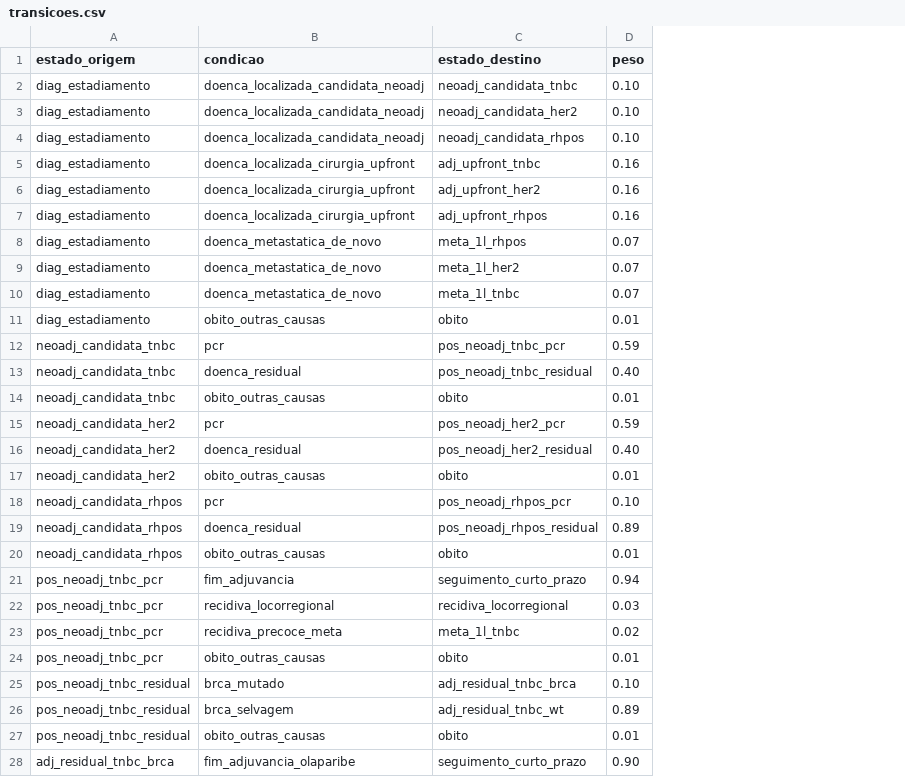
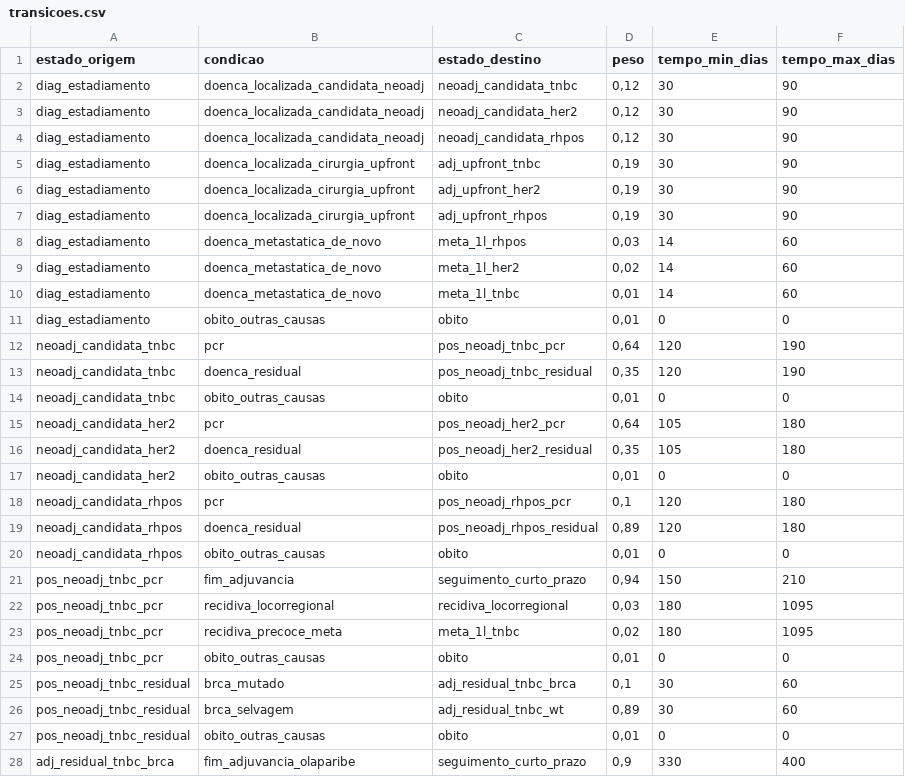
Before and after one commit to RafaDdS/OncoGuIA_Wiki, a CSV file: data/transicoes.csv, drawn as a sheet; only a part is shown; the diff covers the shown part only; the diff names each change by its address in the sheet, - before the commit and + after, or states it on an @@ line.

Commit message:
Data updates

```diff
--- a/data/transicoes.csv
+++ b/data/transicoes.csv
+column E (tempo_min_dias), rows 2-28: 30 | 30 | 30 | 30 | 30 | 30 | 14 | 14 | 14 | 0 | 120 | 120 | 0 | 105 | 105 | 0 | 120 | 120 | 0 | 150 | 180 | 180 | 0 | 30 | 30 | 0 | 330
+column F (tempo_max_dias), rows 2-28: 90 | 90 | 90 | 90 | 90 | 90 | 60 | 60 | 60 | 0 | 190 | 190 | 0 | 180 | 180 | 0 | 180 | 180 | 0 | 210 | 1095 | 1095 | 0 | 60 | 60 | 0 | 400
-D2:D4 (peso): 0.10
+D2:D4 (peso): 0,12
-D5:D7 (peso): 0.16
+D5:D7 (peso): 0,19
-D8 (peso): 0.07
+D8 (peso): 0,03
-D9 (peso): 0.07
+D9 (peso): 0,02
-D10 (peso): 0.07
+D10 (peso): 0,01
-D11 (peso): 0.01
+D11 (peso): 0,01
-D12 (peso): 0.59
+D12 (peso): 0,64
-D13 (peso): 0.40
+D13 (peso): 0,35
-D14 (peso): 0.01
+D14 (peso): 0,01
-D15 (peso): 0.59
+D15 (peso): 0,64
-D16 (peso): 0.40
+D16 (peso): 0,35
-D17 (peso): 0.01
+D17 (peso): 0,01
-D18 (peso): 0.10
+D18 (peso): 0,1
-D19 (peso): 0.89
+D19 (peso): 0,89
-D20 (peso): 0.01
+D20 (peso): 0,01
-D21 (peso): 0.94
+D21 (peso): 0,94
-D22 (peso): 0.03
+D22 (peso): 0,03
-D23 (peso): 0.02
+D23 (peso): 0,02
-D24 (peso): 0.01
+D24 (peso): 0,01
-D25 (peso): 0.10
+D25 (peso): 0,1
-D26 (peso): 0.89
+D26 (peso): 0,89
-D27 (peso): 0.01
+D27 (peso): 0,01
-D28 (peso): 0.90
+D28 (peso): 0,9
```
Also changed, not shown: 72 edited cells elsewhere in this file, 10 other files.
